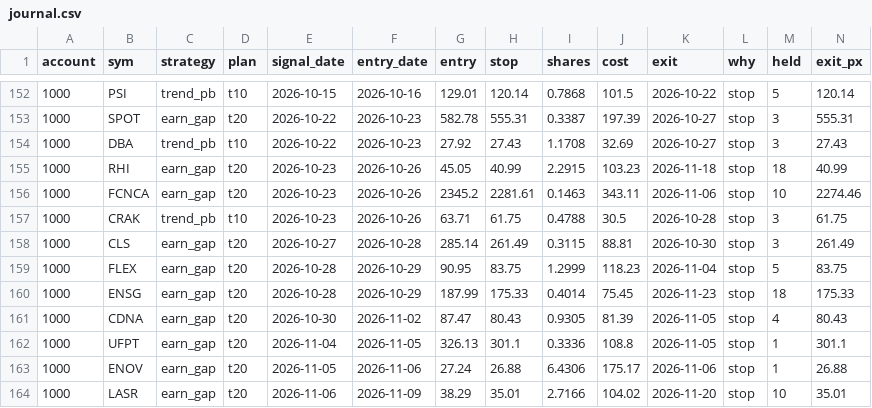
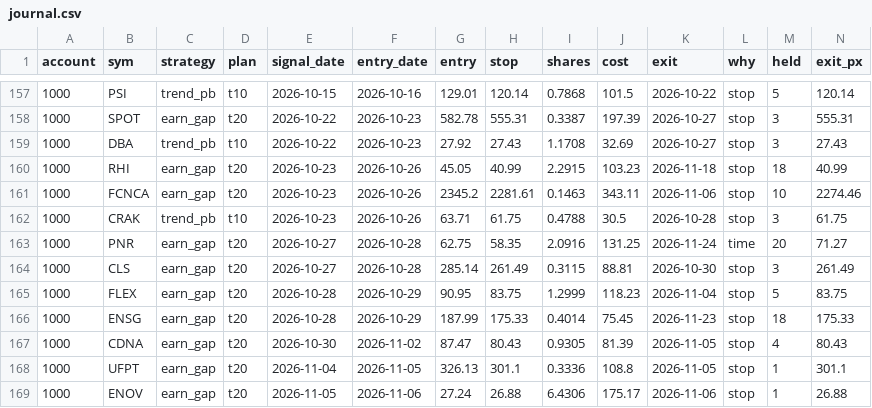
Before and after one commit to newurbaninfluence-lgtm/paper-trading-bot, a CSV file: swing/journal.csv, drawn as a sheet; only a part is shown, gaps mark what is left out; the shorter side is filled out with more unchanged rows; rows hold the shown columns only; the diff covers the shown part only; the diff names each change by its address in the sheet, - before the commit and + after, or states it on an @@ line.

```diff
--- a/swing/journal.csv
+++ b/swing/journal.csv
+row 163: 1000 | PNR | earn_gap | t20 | 2026-10-27 | 2026-10-28 | 62.75 | 58.35 | 2.0916 | 131.25 | 2026-11-24 | time | 20 | 71.27
```
Also changed, not shown: 5 added rows elsewhere in this file, swing/next_open_buys.csv, swing/open.csv, 1 other file.
